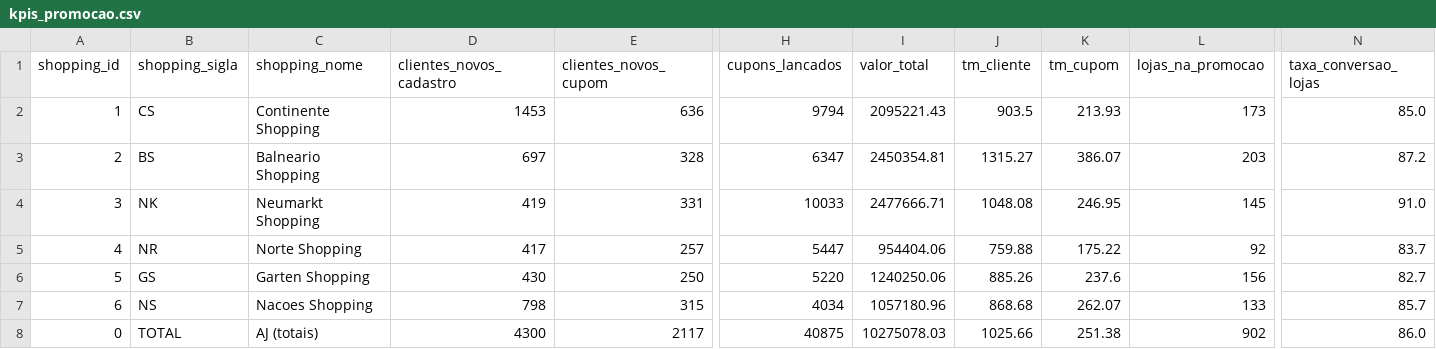
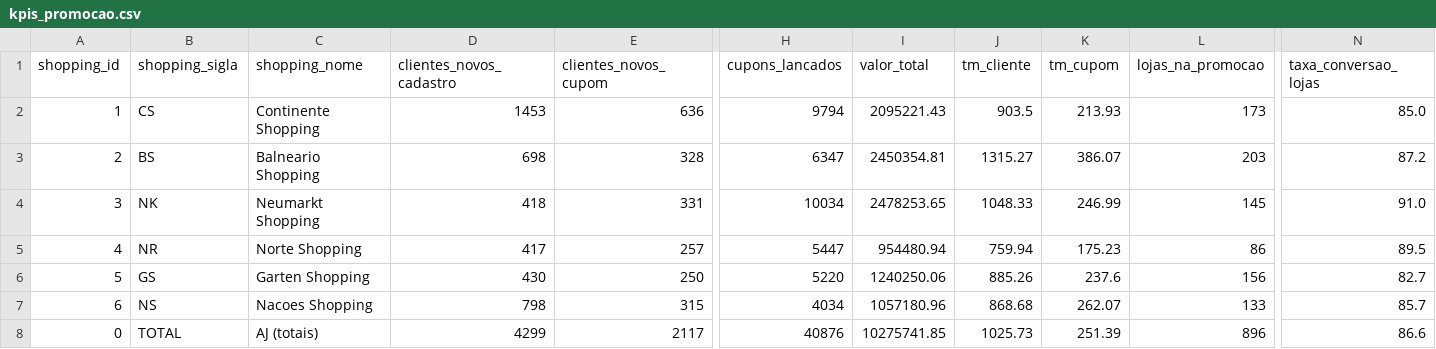
Before and after one commit to grupoalmeidajunior/promocoes-report, a CSV file: dados/kpis_promocao.csv, drawn as a sheet; only a part is shown, gaps mark what is left out; the diff names each change by its address in the sheet, - before the commit and + after, or states it on an @@ line.

```diff
--- a/dados/kpis_promocao.csv
+++ b/dados/kpis_promocao.csv
-D3 (clientes_novos_cadastro): 697
+D3 (clientes_novos_cadastro): 698
-D4 (clientes_novos_cadastro): 419
+D4 (clientes_novos_cadastro): 418
-H4 (cupons_lancados): 10033
+H4 (cupons_lancados): 10034
-I4 (valor_total): 2477666.71
+I4 (valor_total): 2478253.65
-J4 (tm_cliente): 1048.08
+J4 (tm_cliente): 1048.33
-K4 (tm_cupom): 246.95
+K4 (tm_cupom): 246.99
-I5 (valor_total): 954404.06
+I5 (valor_total): 954480.94
-J5 (tm_cliente): 759.88
+J5 (tm_cliente): 759.94
-K5 (tm_cupom): 175.22
+K5 (tm_cupom): 175.23
-L5 (lojas_na_promocao): 92
+L5 (lojas_na_promocao): 86
-N5 (taxa_conversao_lojas): 83.7
+N5 (taxa_conversao_lojas): 89.5
-D8 (clientes_novos_cadastro): 4300
+D8 (clientes_novos_cadastro): 4299
-H8 (cupons_lancados): 40875
+H8 (cupons_lancados): 40876
-I8 (valor_total): 10275078.03
+I8 (valor_total): 10275741.85
-J8 (tm_cliente): 1025.66
+J8 (tm_cliente): 1025.73
-K8 (tm_cupom): 251.38
+K8 (tm_cupom): 251.39
-L8 (lojas_na_promocao): 902
+L8 (lojas_na_promocao): 896
-N8 (taxa_conversao_lojas): 86.0
+N8 (taxa_conversao_lojas): 86.6
```
Also changed, not shown: dados/participacao_lojas.csv, dados/serie_temporal.csv, 3 other files.
